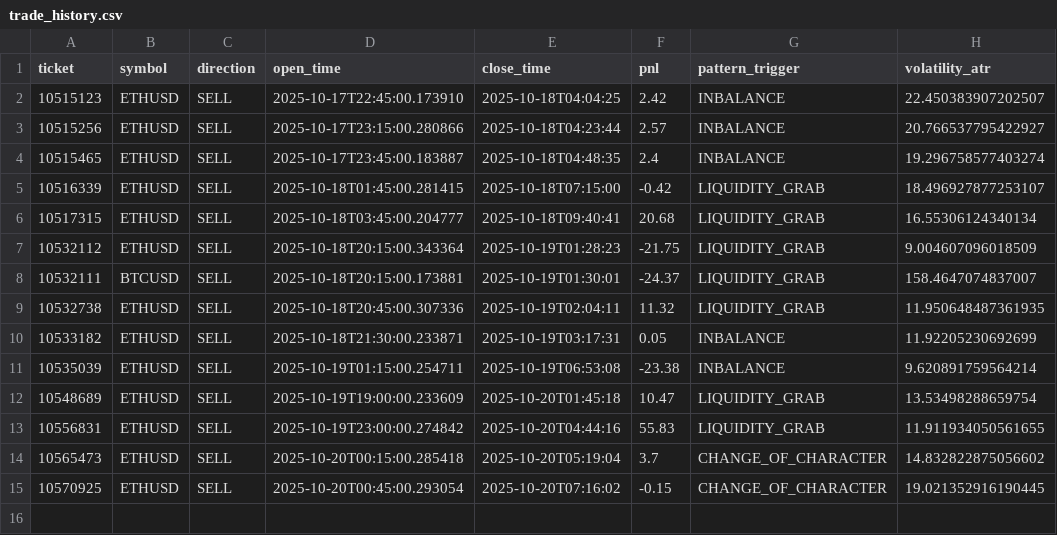
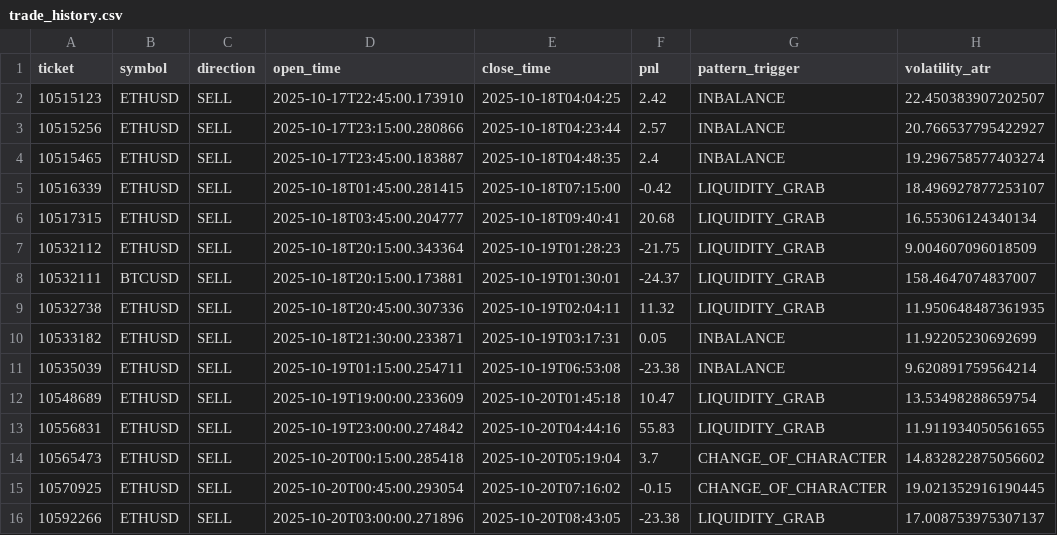
Before and after one commit to charliemini34/Kasperbot_Gemini, a CSV file: trade_history.csv, drawn as a sheet.

```diff
--- a/trade_history.csv
+++ b/trade_history.csv
@@ -15 +15,2 @@ ticket,symbol,direction,open_time,close_time,pnl,pattern_trigger,volatility_atr
 10570925,ETHUSD,SELL,2025-10-20T00:45:00.293054,2025-10-20T07:16:02,-0.15,CHANGE_OF_CHARACTER,19.021352916190445
+10592266,ETHUSD,SELL,2025-10-20T03:00:00.271896,2025-10-20T08:43:05,-23.38,LIQUIDITY_GRAB,17.008753975307137
```
Also changed, not shown: Journal_Trading_OCTOBER_2025.csv, 5 other files.
